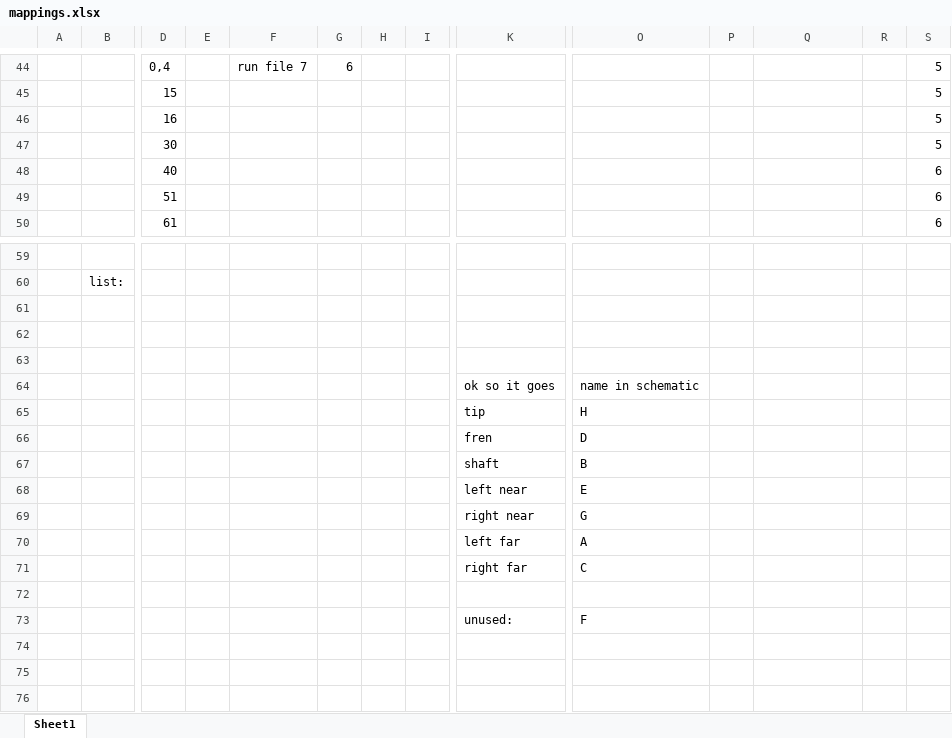
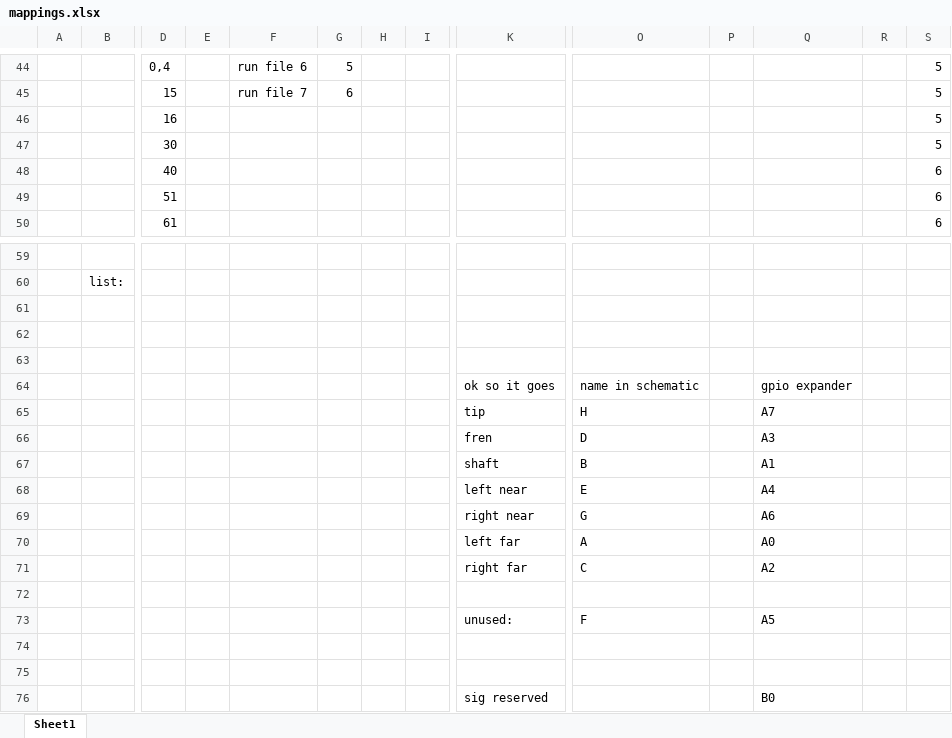
Before and after one commit to juicykinklabs/TongueTyper, an Excel workbook: mappings.xlsx, sheet Sheet1, drawn as a sheet; only a part is shown, gaps mark what is left out; values as stored, in another font and other column widths than the file's, no borders; conditional formats not drawn; rows hold the shown columns only; the diff covers the shown part only; the diff names each change by its address in the sheet, - before the commit and + after, or states it on an @@ line.

Commit message:
map logical numbering to match physical and software

```diff
--- a/mappings.xlsx (sheet Sheet1)
+++ b/mappings.xlsx (sheet Sheet1)
-F44: run file 7
+F44: run file 6
-G44: 6
+G44: 5
-F45: (empty)
+F45: run file 7
-G45: (empty)
+G45: 6
-Q64: (empty)
+Q64: gpio expander
-Q65: (empty)
+Q65: A7
-Q66: (empty)
+Q66: A3
-Q67: (empty)
+Q67: A1
-Q68: (empty)
+Q68: A4
-Q69: (empty)
+Q69: A6
-Q70: (empty)
+Q70: A0
-Q71: (empty)
+Q71: A2
-Q73: (empty)
+Q73: A5
+row 74: (empty)
+row 75: (empty)
+row 76:  |  |  |  |  |  |  |  | sig reserved |  |  | B0
```
Also changed, not shown: 31 edited cells elsewhere in this sheet.
